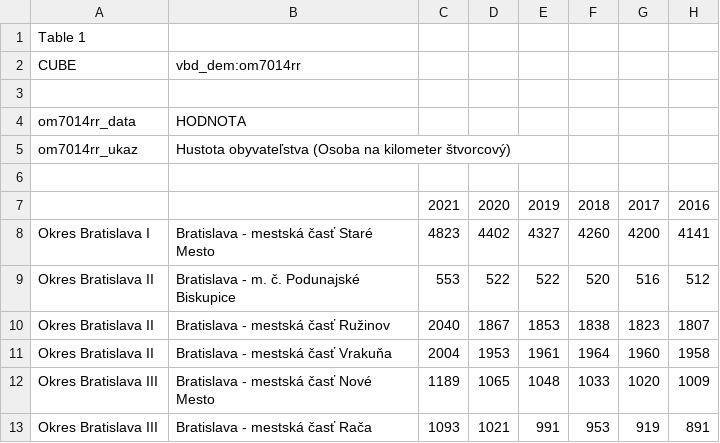
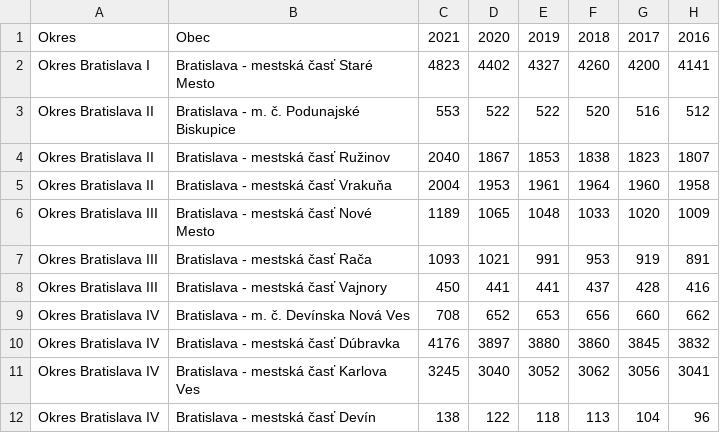
Before and after one commit to fortisauris/PyDevJR_Course, a CSV file: data_sets/obce_hustota.csv, drawn as a sheet; only a part is shown; the shorter side is filled out with more unchanged rows; removed rows and columns are numbered as before the commit, all else as after; rows hold the shown columns only; the diff names each change by its address in the sheet, - before the commit and + after, or states it on an @@ line.

Commit message:
Add files via upload

```diff
--- a/data_sets/obce_hustota.csv
+++ b/data_sets/obce_hustota.csv
-row 1: Table 1
-row 2: CUBE | vbd_dem:om7014rr
-row 3: (empty)
-row 4: om7014rr_data | HODNOTA
-row 5: om7014rr_ukaz | Hustota obyvateľstva (Osoba na kilometer štvorcový)
-row 6: (empty)
-A1: (empty)
+A1: Okres
-B1: (empty)
+B1: Obec
```
